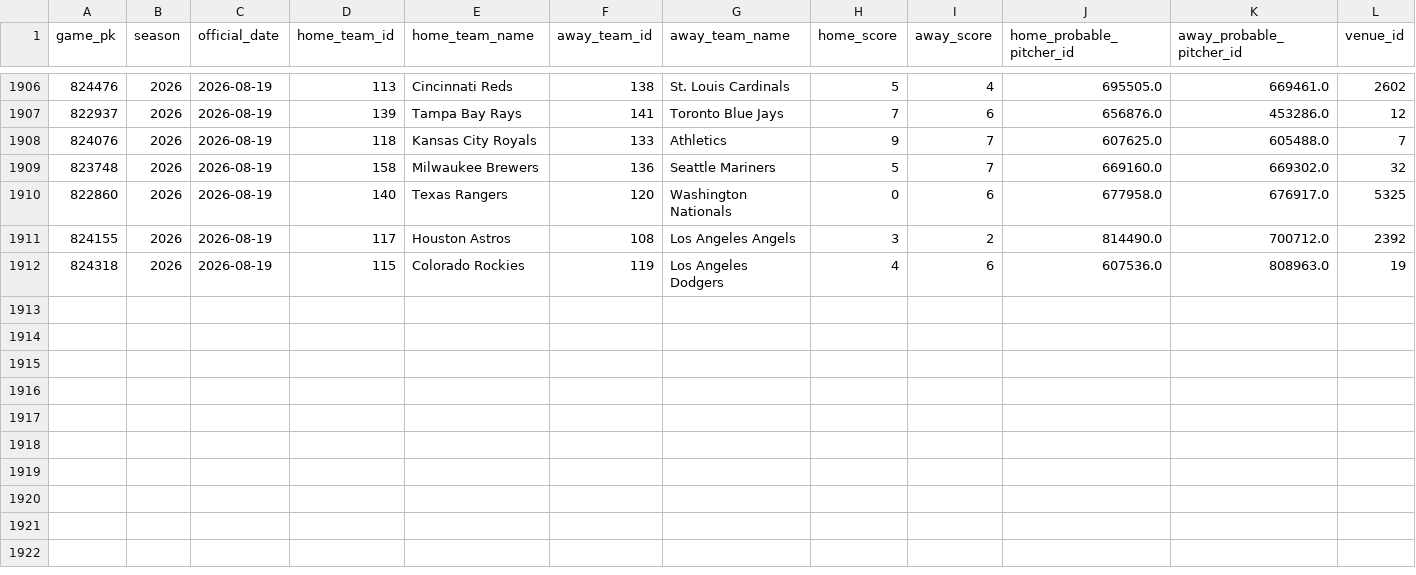
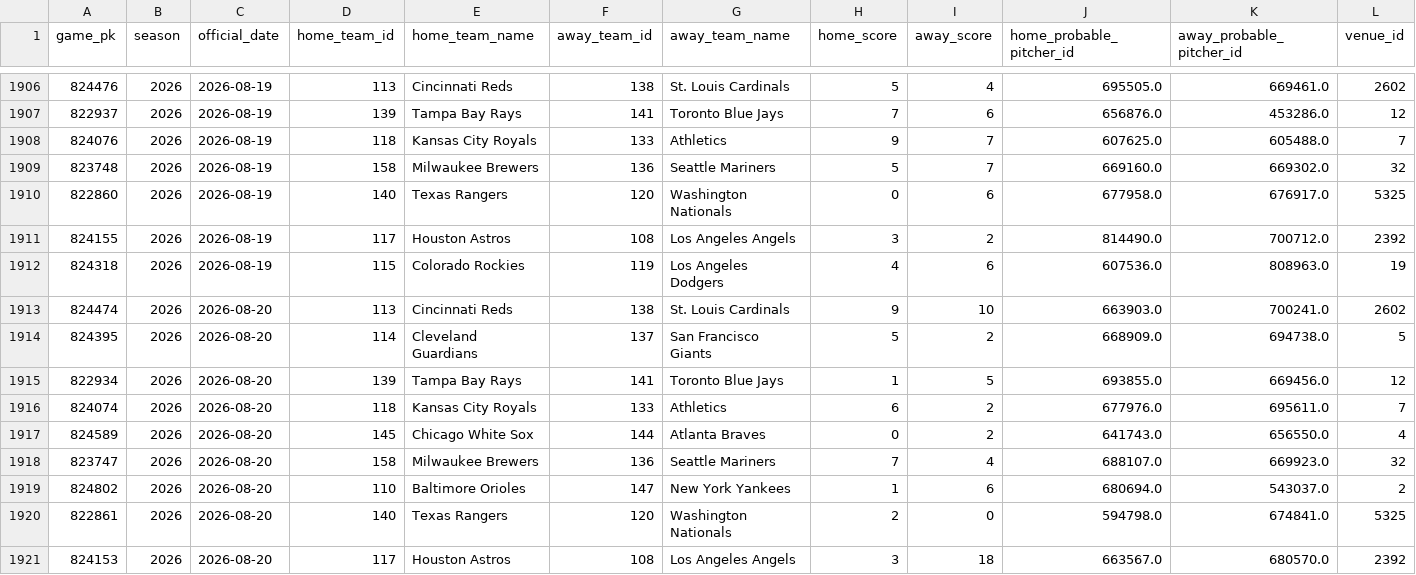
Before and after one commit to jackgoad05-afk/mlb-k-props, a CSV file: data/raw/schedule_2026.csv, drawn as a sheet; only a part is shown, gaps mark what is left out; rows hold the shown columns only; the diff names each change by its address in the sheet, - before the commit and + after, or states it on an @@ line.

```diff
--- a/data/raw/schedule_2026.csv
+++ b/data/raw/schedule_2026.csv
+row 1913: 824474 | 2026 | 2026-08-20 | 113 | Cincinnati Reds | 138 | St. Louis Cardinals | 9 | 10 | 663903.0 | 700241.0 | 2602
+row 1914: 824395 | 2026 | 2026-08-20 | 114 | Cleveland Guardians | 137 | San Francisco Giants | 5 | 2 | 668909.0 | 694738.0 | 5
+row 1915: 822934 | 2026 | 2026-08-20 | 139 | Tampa Bay Rays | 141 | Toronto Blue Jays | 1 | 5 | 693855.0 | 669456.0 | 12
+row 1916: 824074 | 2026 | 2026-08-20 | 118 | Kansas City Royals | 133 | Athletics | 6 | 2 | 677976.0 | 695611.0 | 7
+row 1917: 824589 | 2026 | 2026-08-20 | 145 | Chicago White Sox | 144 | Atlanta Braves | 0 | 2 | 641743.0 | 656550.0 | 4
+row 1918: 823747 | 2026 | 2026-08-20 | 158 | Milwaukee Brewers | 136 | Seattle Mariners | 7 | 4 | 688107.0 | 669923.0 | 32
+row 1919: 824802 | 2026 | 2026-08-20 | 110 | Baltimore Orioles | 147 | New York Yankees | 1 | 6 | 680694.0 | 543037.0 | 2
+row 1920: 822861 | 2026 | 2026-08-20 | 140 | Texas Rangers | 120 | Washington Nationals | 2 | 0 | 594798.0 | 674841.0 | 5325
+row 1921: 824153 | 2026 | 2026-08-20 | 117 | Houston Astros | 108 | Los Angeles Angels | 3 | 18 | 663567.0 | 680570.0 | 2392
```
Also changed, not shown: output/ks_daily_scores.csv, output/ks_paper_ledger.csv, 7 other files.
